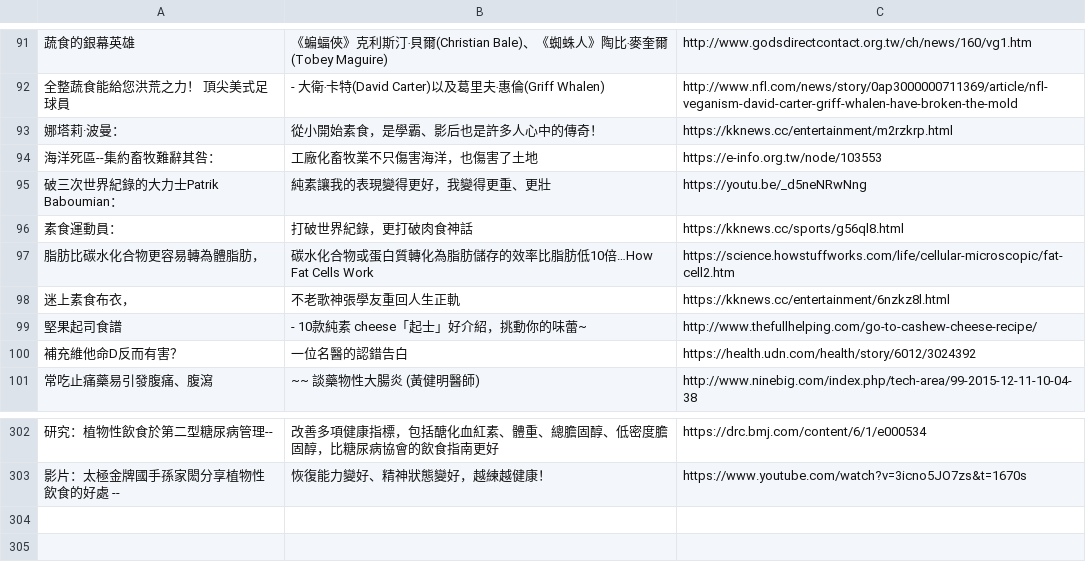
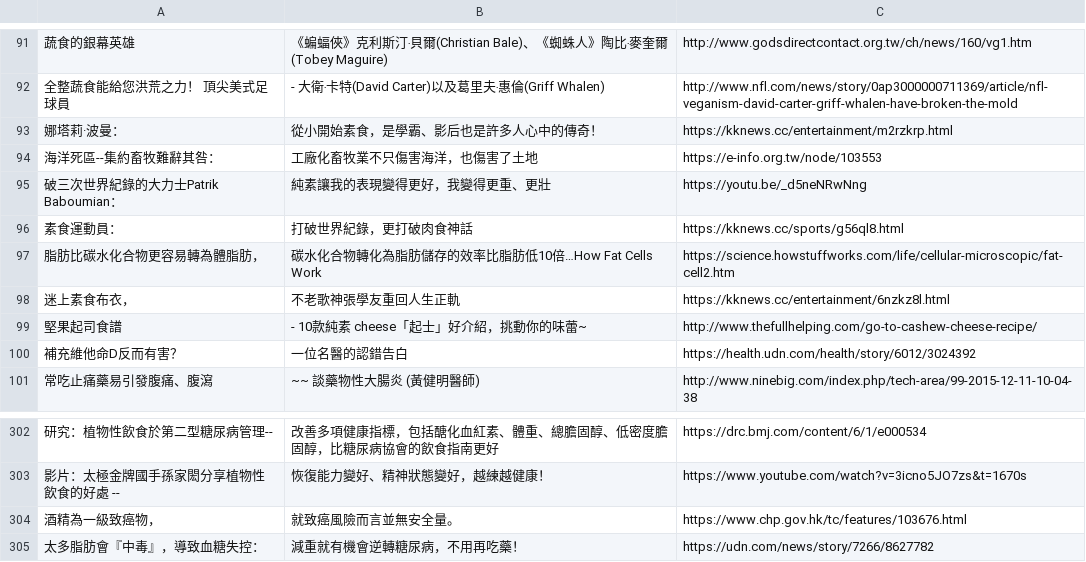
Before and after one commit to Nutrient-Ranking/nutrition-lab, a CSV file: ranking/Message.csv, drawn as a sheet; only a part is shown, gaps mark what is left out; the diff names each change by its address in the sheet, - before the commit and + after, or states it on an @@ line.

Commit message:
Add files via upload

```diff
--- a/ranking/Message.csv
+++ b/ranking/Message.csv
-B97: 碳水化合物或蛋白質轉化為脂肪儲存的效率比脂肪低10倍…How Fat Cells Work
+B97: 碳水化合物轉化為脂肪儲存的效率比脂肪低10倍…How Fat Cells Work
+row 304: 酒精為一級致癌物， | 就致癌風險而言並無安全量。 | https://www.chp.gov.hk/tc/features/103676.html
+row 305: 太多脂肪會『中毒』，導致血糖失控： | 減重就有機會逆轉糖尿病，不用再吃藥！ | https://udn.com/news/story/7266/8627782
```
